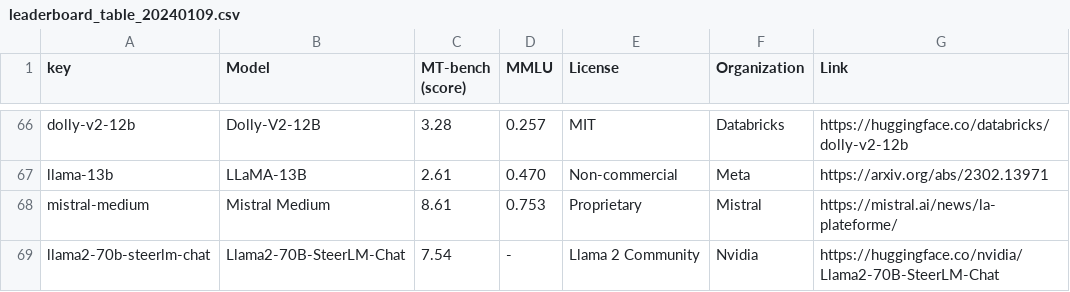
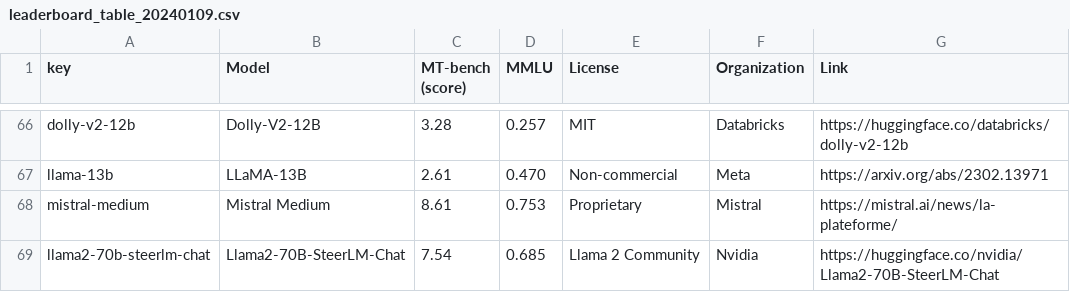
Before and after one commit to utterstep/chatbot-arena-leaderbord-vis, a CSV file: leaderboard_table_20240109.csv, drawn as a sheet; only a part is shown, gaps mark what is left out.

Commit message:
steerlm mmlu

```diff
--- a/leaderboard_table_20240109.csv
+++ b/leaderboard_table_20240109.csv
@@ -68,2 +68,2 @@ llama-13b,LLaMA-13B,2.61,0.470,Non-commercial,Meta,https://arxiv.org/abs/2302.13
 mistral-medium,Mistral Medium,8.61,0.753,Proprietary,Mistral,https://mistral.ai/news/la-plateforme/
-llama2-70b-steerlm-chat,Llama2-70B-SteerLM-Chat,7.54,-,Llama 2 Community,Nvidia,https://huggingface.co/nvidia/Llama2-70B-SteerLM-Chat
+llama2-70b-steerlm-chat,Llama2-70B-SteerLM-Chat,7.54,0.685,Llama 2 Community,Nvidia,https://huggingface.co/nvidia/Llama2-70B-SteerLM-Chat
```
